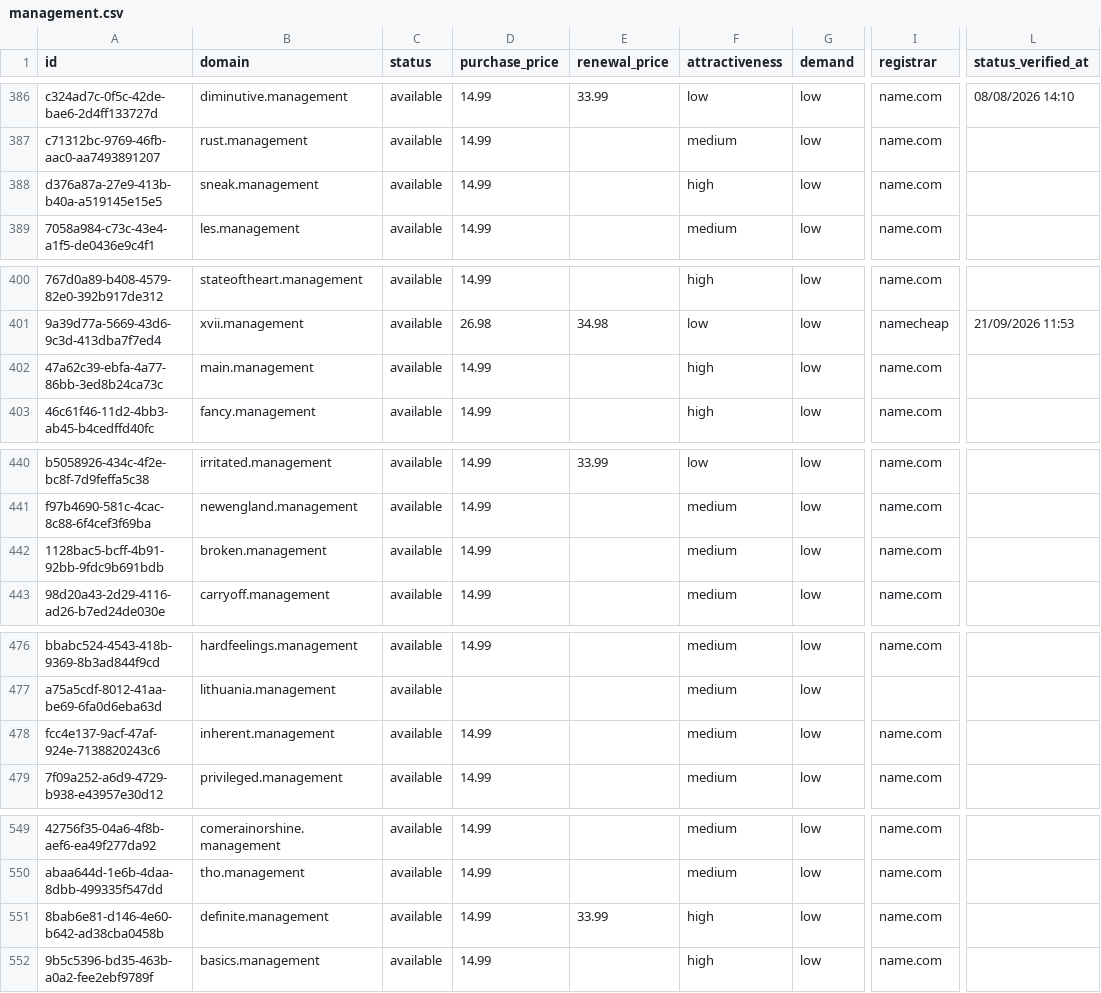
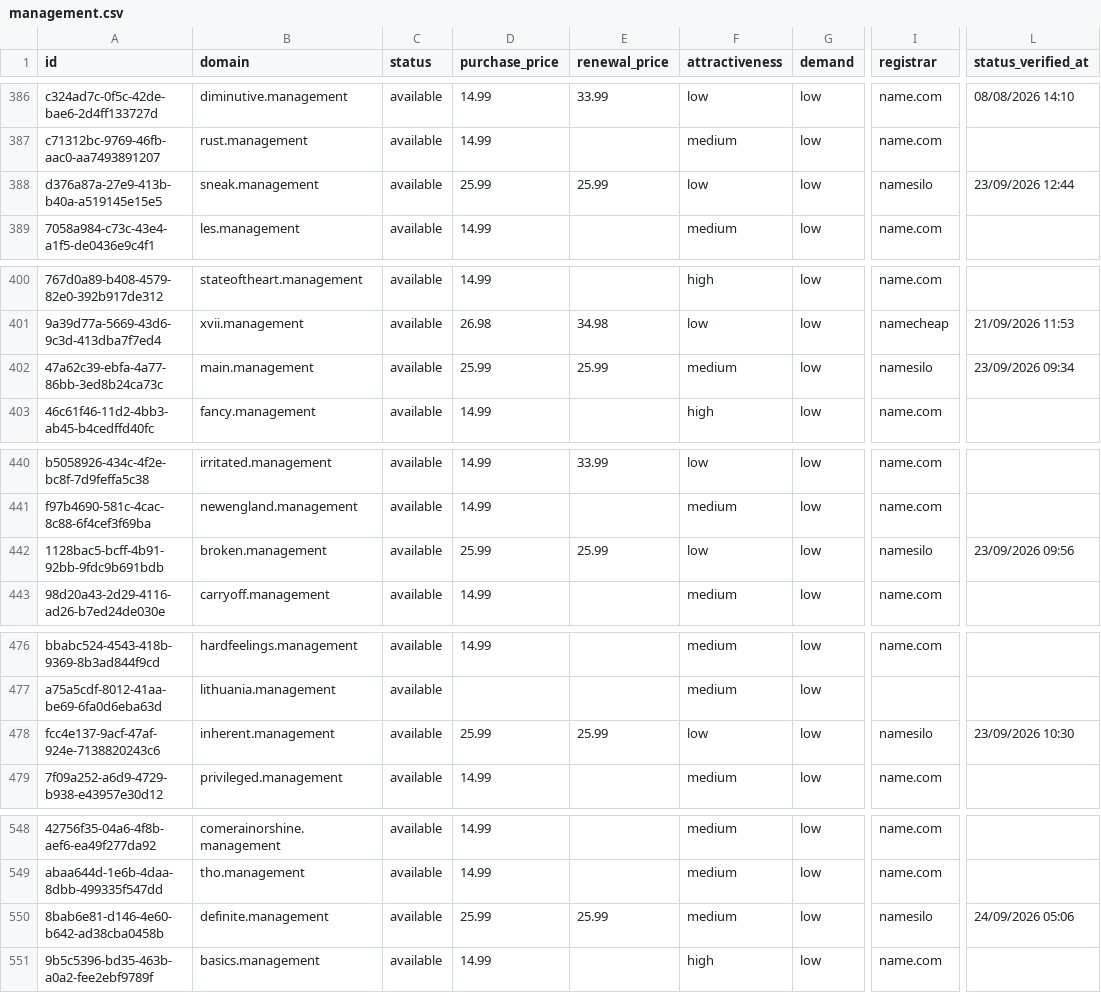
Before and after one commit to UniqueDomains/management-oneword-domains, a CSV file: management.csv, drawn as a sheet; only a part is shown, gaps mark what is left out; addresses are those after the commit; the diff covers the shown part only; the diff names each change by its address in the sheet, - before the commit and + after, or states it on an @@ line.

```diff
--- a/management.csv
+++ b/management.csv
-D388 (purchase_price): 14.99
+D388 (purchase_price): 25.99
-E388 (renewal_price): (empty)
+E388 (renewal_price): 25.99
-F388 (attractiveness): high
+F388 (attractiveness): low
-I388 (registrar): name.com
+I388 (registrar): namesilo
-L388 (status_verified_at): (empty)
+L388 (status_verified_at): 23/09/2026 12:44
-D402 (purchase_price): 14.99
+D402 (purchase_price): 25.99
-E402 (renewal_price): (empty)
+E402 (renewal_price): 25.99
-F402 (attractiveness): high
+F402 (attractiveness): medium
-I402 (registrar): name.com
+I402 (registrar): namesilo
-L402 (status_verified_at): (empty)
+L402 (status_verified_at): 23/09/2026 09:34
-D442 (purchase_price): 14.99
+D442 (purchase_price): 25.99
-E442 (renewal_price): (empty)
+E442 (renewal_price): 25.99
-F442 (attractiveness): medium
+F442 (attractiveness): low
-I442 (registrar): name.com
+I442 (registrar): namesilo
-L442 (status_verified_at): (empty)
+L442 (status_verified_at): 23/09/2026 09:56
-D478 (purchase_price): 14.99
+D478 (purchase_price): 25.99
-E478 (renewal_price): (empty)
+E478 (renewal_price): 25.99
-F478 (attractiveness): medium
+F478 (attractiveness): low
-I478 (registrar): name.com
+I478 (registrar): namesilo
-L478 (status_verified_at): (empty)
+L478 (status_verified_at): 23/09/2026 10:30
-D550 (purchase_price): 14.99
+D550 (purchase_price): 25.99
-E550 (renewal_price): 33.99
+E550 (renewal_price): 25.99
-F550 (attractiveness): high
+F550 (attractiveness): medium
-I550 (registrar): name.com
+I550 (registrar): namesilo
-L550 (status_verified_at): (empty)
+L550 (status_verified_at): 24/09/2026 05:06
```
Also changed, not shown: 2 added rows, 2 removed rows and 115 edited cells elsewhere in this file, 4 other files.
